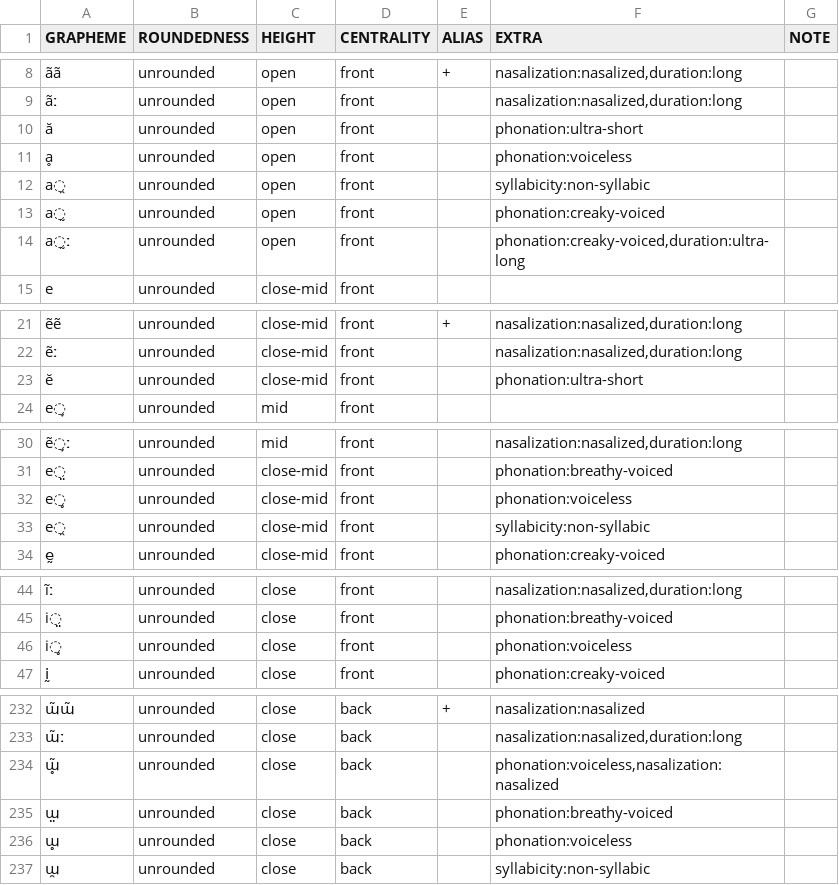
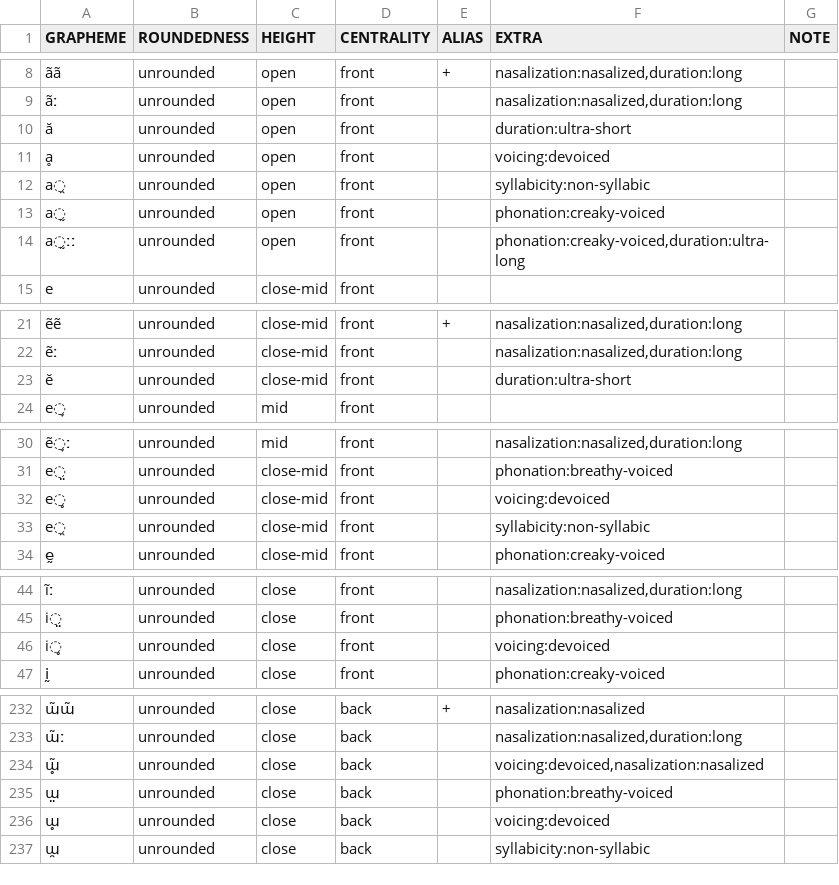
Before and after one commit to cldf-clts/clts-legacy, a TSV file: transcriptionsystems/bipa/vowels.tsv, drawn as a sheet; only a part is shown, gaps mark what is left out; the diff covers the shown part only; the diff names each change by its address in the sheet, - before the commit and + after, or states it on an @@ line.

```diff
--- a/transcriptionsystems/bipa/vowels.tsv
+++ b/transcriptionsystems/bipa/vowels.tsv
-F10 (EXTRA): phonation:ultra-short
+F10 (EXTRA): duration:ultra-short
-F11 (EXTRA): phonation:voiceless
+F11 (EXTRA): voicing:devoiced
-A14 (GRAPHEME): a̰ː
+A14 (GRAPHEME): a̰ːː
-F23 (EXTRA): phonation:ultra-short
+F23 (EXTRA): duration:ultra-short
-F32 (EXTRA): phonation:voiceless
+F32 (EXTRA): voicing:devoiced
-F46 (EXTRA): phonation:voiceless
+F46 (EXTRA): voicing:devoiced
-F234 (EXTRA): phonation:voiceless,nasalization:nasalized
+F234 (EXTRA): voicing:devoiced,nasalization:nasalized
-F236 (EXTRA): phonation:voiceless
+F236 (EXTRA): voicing:devoiced
```
Also changed, not shown: 8 edited cells elsewhere in this file, transcriptionsystems/bipa/consonants.tsv, transcriptionsystems/bipa/diacritics.tsv.
